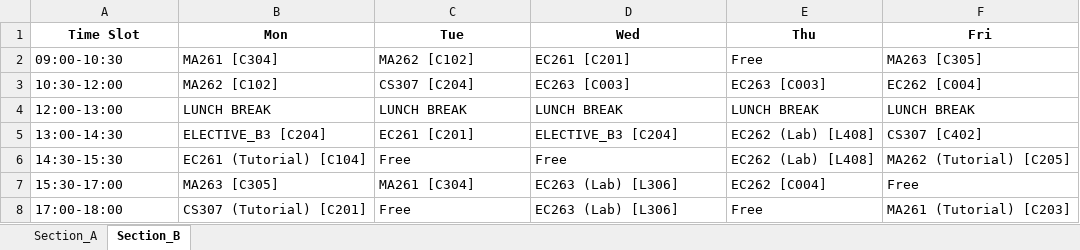
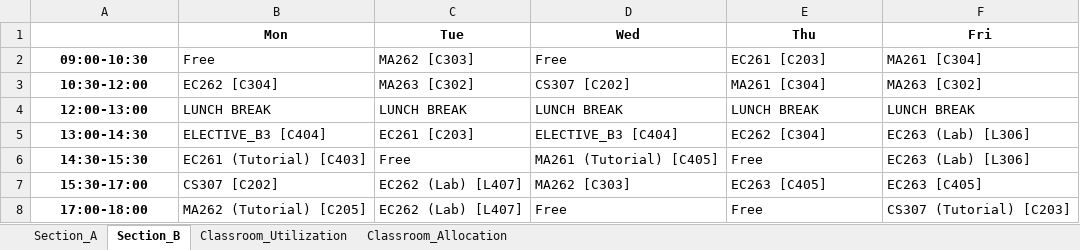
Before and after one commit to rishita7558/timetable-generator-Logic-Beyond, an Excel workbook: backend/output_timetables/sem3_ECE_timetable_baskets.xlsx, sheet Section_B, drawn as a sheet; values as stored, in another font and other column widths than the file's, no borders; the diff names each change by its address in the sheet, - before the commit and + after, or states it on an @@ line.

Commit message:
added elective basket B4 for semester 5

```diff
--- a/backend/output_timetables/sem3_ECE_timetable_baskets.xlsx (sheet Section_B)
+++ b/backend/output_timetables/sem3_ECE_timetable_baskets.xlsx (sheet Section_B)
+sheet tab: Classroom_Utilization
+sheet tab: Classroom_Allocation
-A1: Time Slot
+A1: (empty)
@@ A2:A8 bold: off → on, alignment: left → center @@
-B2 (Mon): MA261 [C304]
+B2 (Mon): Free
-C2 (Tue): MA262 [C102]
+C2 (Tue): MA262 [C303]
-D2 (Wed): EC261 [C201]
+D2 (Wed): Free
-E2 (Thu): Free
+E2 (Thu): EC261 [C203]
-F2 (Fri): MA263 [C305]
+F2 (Fri): MA261 [C304]
-B3 (Mon): MA262 [C102]
+B3 (Mon): EC262 [C304]
-C3 (Tue): CS307 [C204]
+C3 (Tue): MA263 [C302]
-D3 (Wed): EC263 [C003]
+D3 (Wed): CS307 [C202]
-E3 (Thu): EC263 [C003]
+E3 (Thu): MA261 [C304]
-F3 (Fri): EC262 [C004]
+F3 (Fri): MA263 [C302]
-B5 (Mon): ELECTIVE_B3 [C204]
+B5 (Mon): ELECTIVE_B3 [C404]
-C5 (Tue): EC261 [C201]
+C5 (Tue): EC261 [C203]
-D5 (Wed): ELECTIVE_B3 [C204]
+D5 (Wed): ELECTIVE_B3 [C404]
-E5 (Thu): EC262 (Lab) [L408]
+E5 (Thu): EC262 [C304]
-F5 (Fri): CS307 [C402]
+F5 (Fri): EC263 (Lab) [L306]
-B6 (Mon): EC261 (Tutorial) [C104]
+B6 (Mon): EC261 (Tutorial) [C403]
-D6 (Wed): Free
+D6 (Wed): MA261 (Tutorial) [C405]
-E6 (Thu): EC262 (Lab) [L408]
+E6 (Thu): Free
-F6 (Fri): MA262 (Tutorial) [C205]
+F6 (Fri): EC263 (Lab) [L306]
-B7 (Mon): MA263 [C305]
+B7 (Mon): CS307 [C202]
-C7 (Tue): MA261 [C304]
+C7 (Tue): EC262 (Lab) [L407]
-D7 (Wed): EC263 (Lab) [L306]
+D7 (Wed): MA262 [C303]
-E7 (Thu): EC262 [C004]
+E7 (Thu): EC263 [C405]
-F7 (Fri): Free
+F7 (Fri): EC263 [C405]
-B8 (Mon): CS307 (Tutorial) [C201]
+B8 (Mon): MA262 (Tutorial) [C205]
-C8 (Tue): Free
+C8 (Tue): EC262 (Lab) [L407]
-D8 (Wed): EC263 (Lab) [L306]
+D8 (Wed): Free
-F8 (Fri): MA261 (Tutorial) [C203]
+F8 (Fri): CS307 (Tutorial) [C203]
```
Also changed, not shown: sheet Section_A, backend/output_timetables/sem3_CSE_timetable_baskets.xlsx, backend/output_timetables/sem3_DSAI_timetable_baskets.xlsx, 14 other files.
